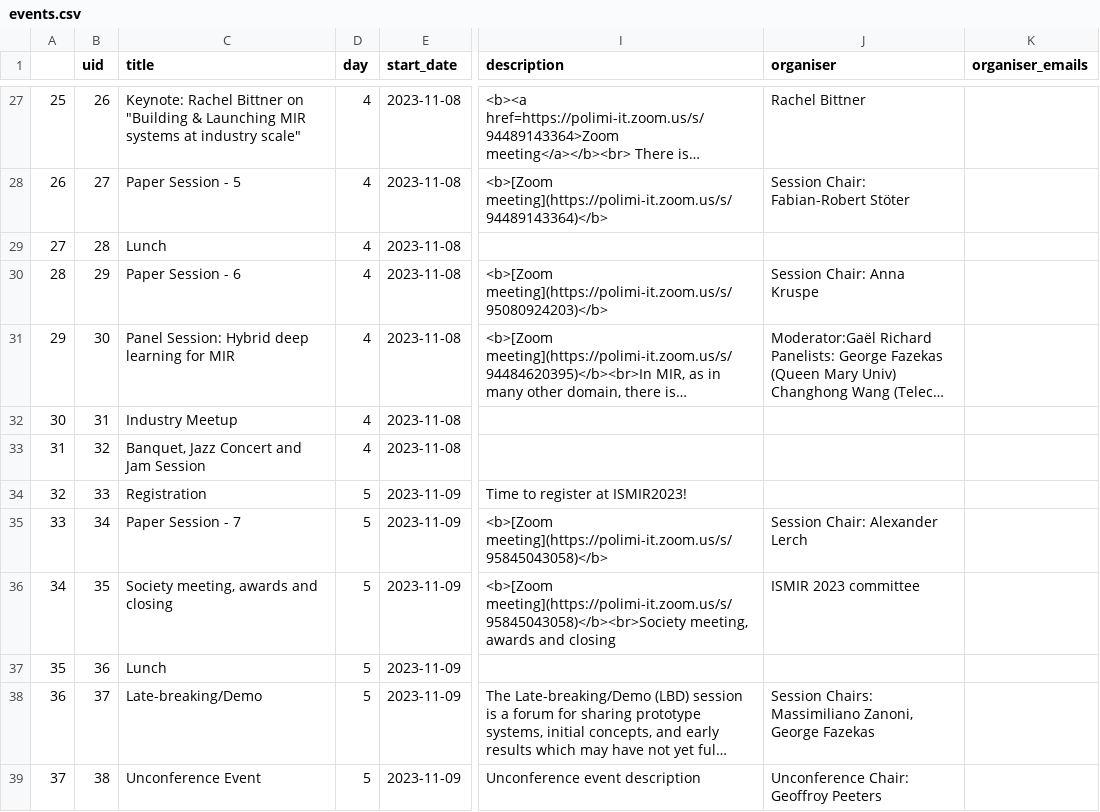
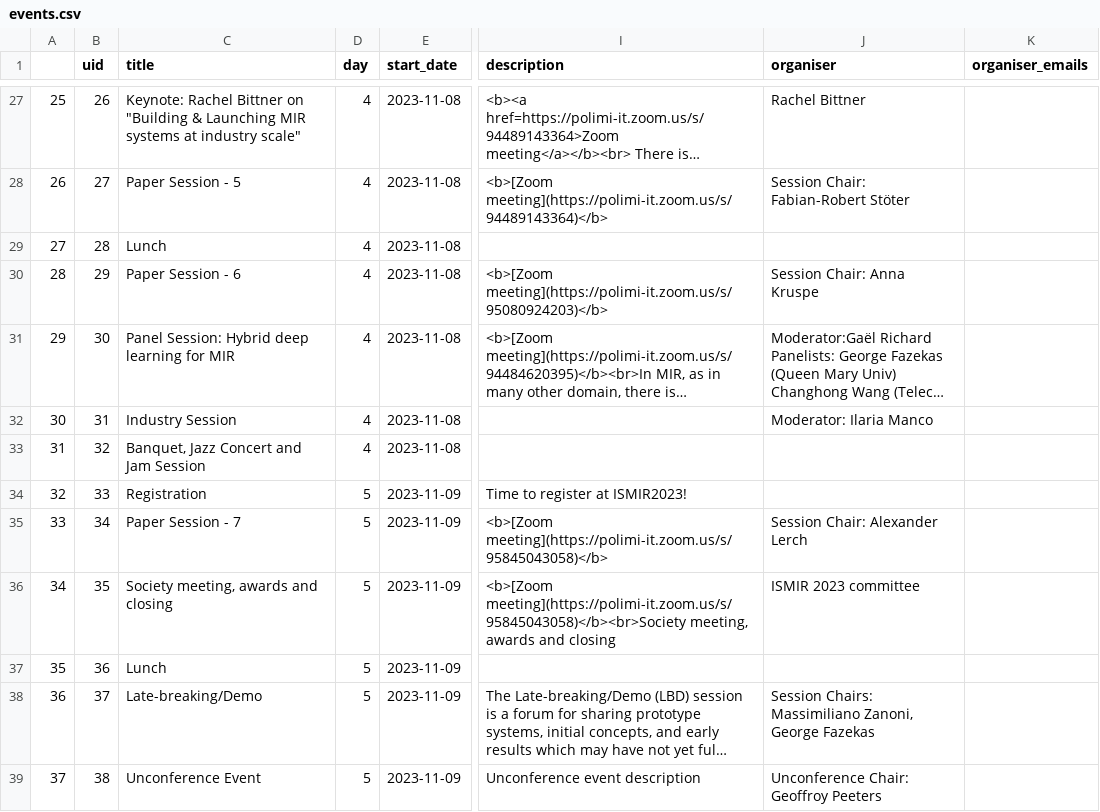
Before and after one commit to ismir2023program/ismir2023program.github.io, a CSV file: sitedata/events.csv, drawn as a sheet; only a part is shown, gaps mark what is left out; long unchanged cells end in …; the diff names each change by its address in the sheet, - before the commit and + after, or states it on an @@ line.

Commit message:
Add industry session

```diff
--- a/sitedata/events.csv
+++ b/sitedata/events.csv
-C32 (title): Industry Meetup
+C32 (title): Industry Session
-J32 (organiser): (empty)
+J32 (organiser): Moderator: Ilaria Manco
```
Also changed, not shown: 2 other files.
